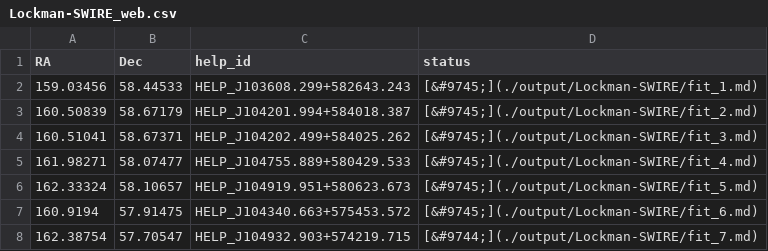
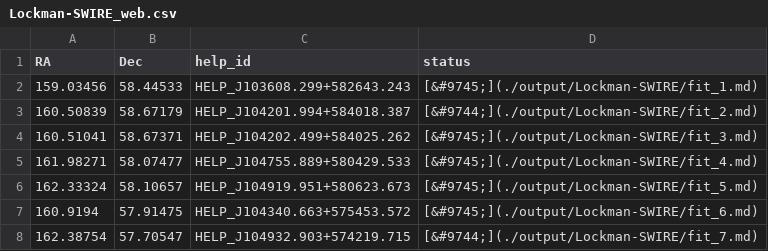
Before and after one commit to pdh21/Extreme_submm_SB_gals, a CSV file: data/MRR2018_tables/Lockman-SWIRE_web.csv, drawn as a sheet; only a part is shown.

```diff
--- a/data/MRR2018_tables/Lockman-SWIRE_web.csv
+++ b/data/MRR2018_tables/Lockman-SWIRE_web.csv
@@ -2,3 +2,3 @@ RA,Dec,help_id,status
 159.03456,58.44533,HELP_J103608.299+582643.243,[&#9745;](./output/Lockman-SWIRE/fit_1.md)
-160.50839,58.67179,HELP_J104201.994+584018.387,[&#9745;](./output/Lockman-SWIRE/fit_2.md)
+160.50839,58.67179,HELP_J104201.994+584018.387,[&#9744;](./output/Lockman-SWIRE/fit_2.md)
 160.51041,58.67371,HELP_J104202.499+584025.262,[&#9745;](./output/Lockman-SWIRE/fit_3.md)
```
Also changed, not shown: data/MRR2018_tables/ELAIS-S1_web.csv, data/MRR2018_tables/XMM-LSS_web.csv.
